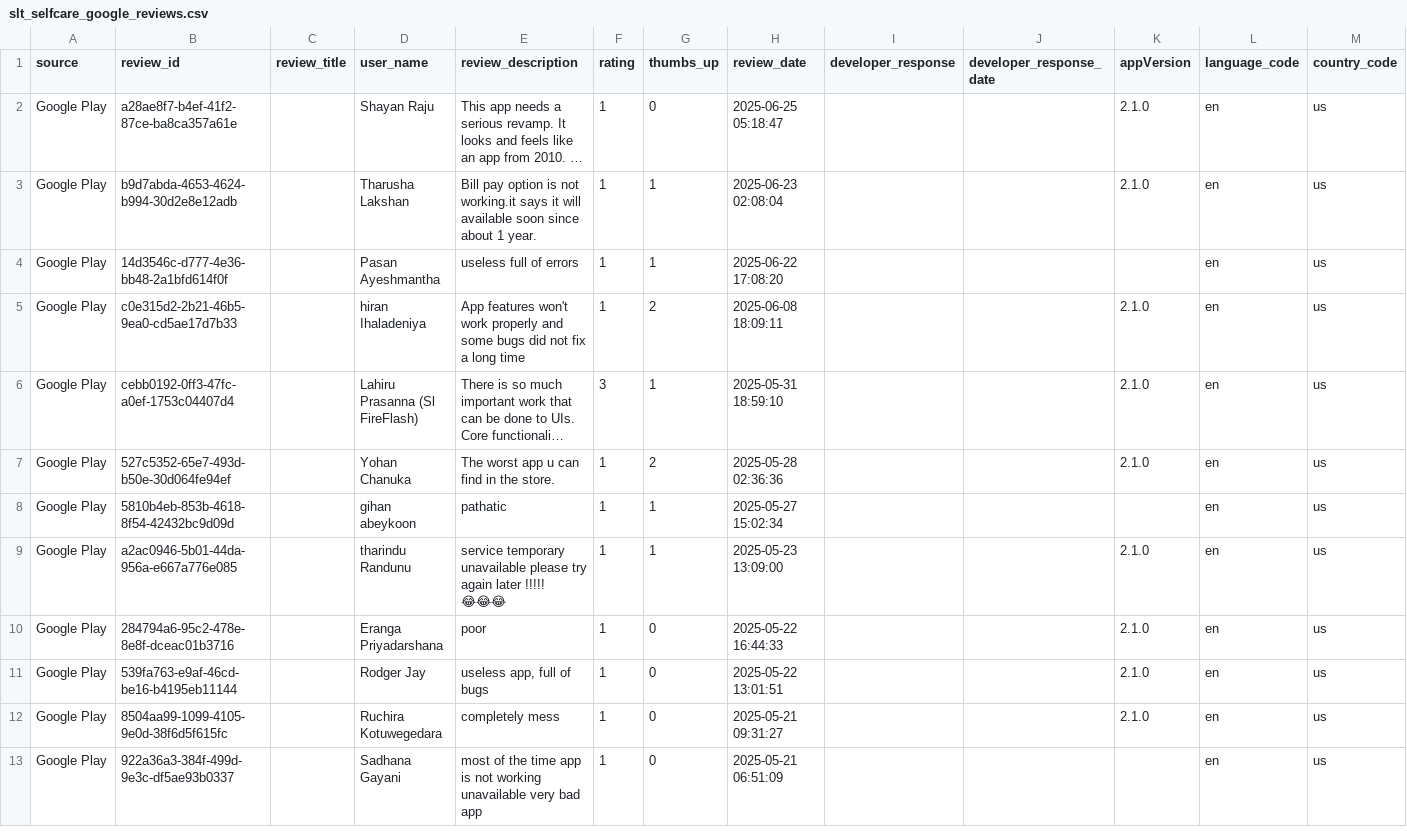
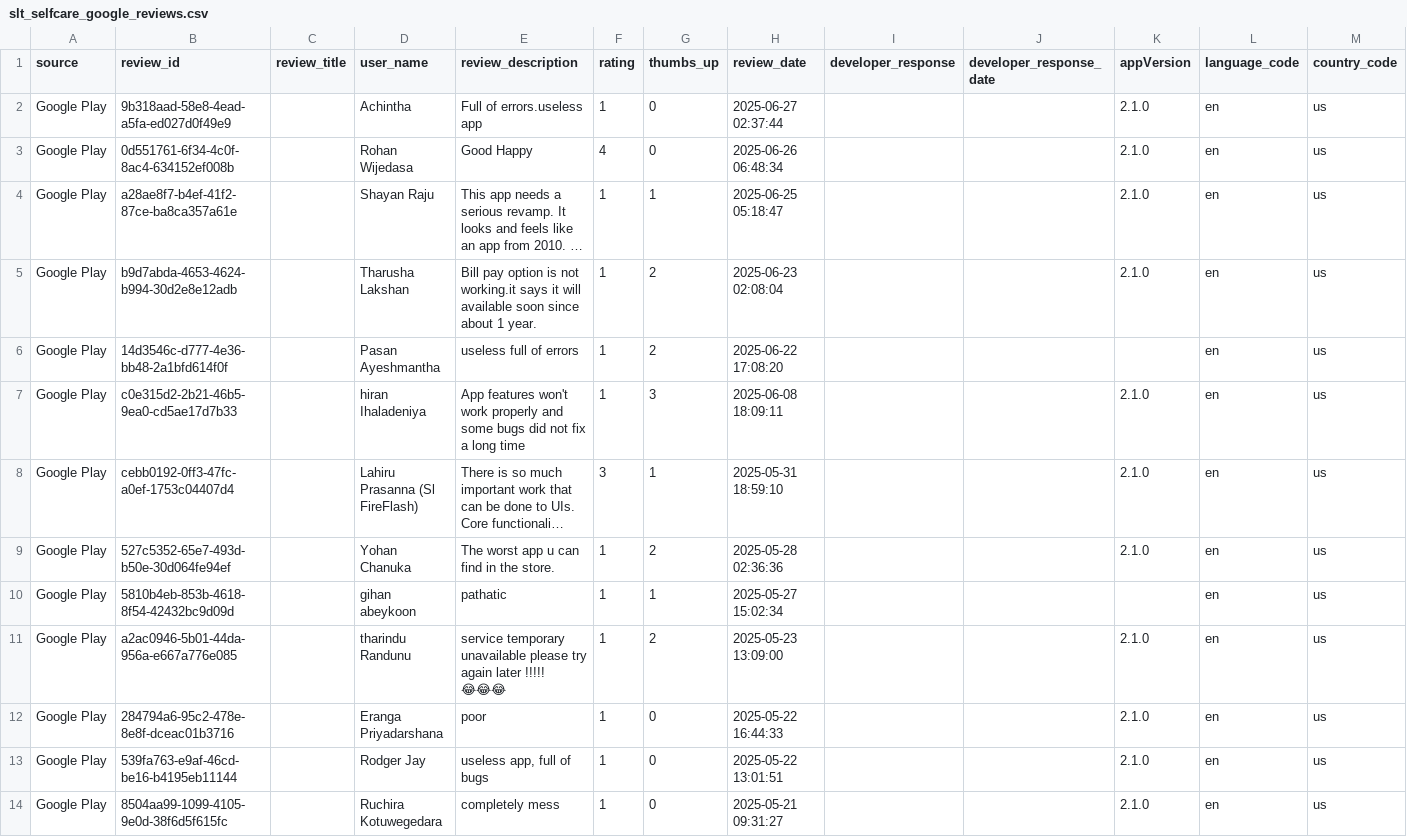
Before and after one commit to kaan84k/slt-bug-analytics-dashboard, a CSV file: data/slt_selfcare_google_reviews.csv, drawn as a sheet; only a part is shown; the shorter side is filled out with more unchanged rows; long unchanged cells end in …; addresses are those after the commit; the diff names each change by its address in the sheet, - before the commit and + after, or states it on an @@ line.

```diff
--- a/data/slt_selfcare_google_reviews.csv
+++ b/data/slt_selfcare_google_reviews.csv
+row 2: Google Play | 9b318aad-58e8-4ead-a5fa-ed027d0f49e9 |  | Achintha | Full of errors.useless app | 1 | 0 | 2025-06-27 02:37:44 |  |  | 2.1.0 | en | us
+row 3: Google Play | 0d551761-6f34-4c0f-8ac4-634152ef008b |  | Rohan Wijedasa | Good Happy | 4 | 0 | 2025-06-26 06:48:34 |  |  | 2.1.0 | en | us
-G4 (thumbs_up): 0
+G4 (thumbs_up): 1
-G5:G6 (thumbs_up): 1
+G5:G6 (thumbs_up): 2
-G7 (thumbs_up): 2
+G7 (thumbs_up): 3
-G11 (thumbs_up): 1
+G11 (thumbs_up): 2
```
Also changed, not shown: data/bug_predictions.csv, data/categorized_bugs.csv, 4 other files.
